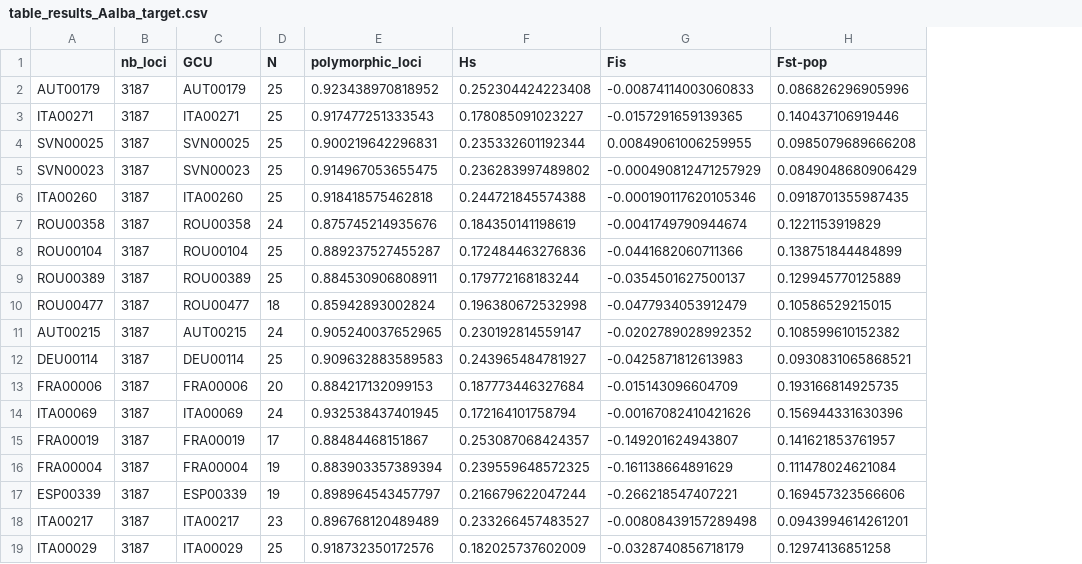
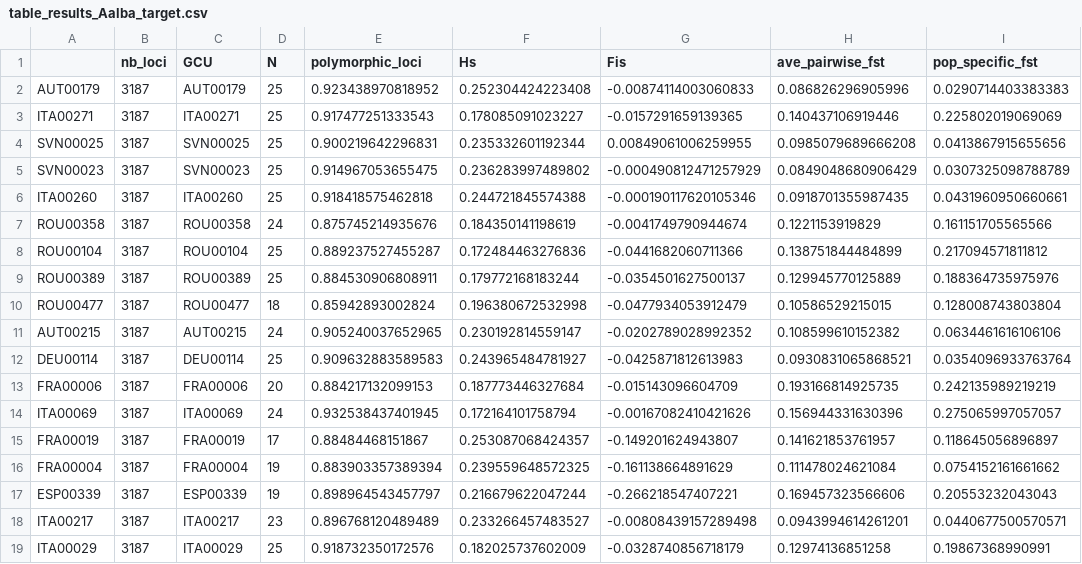
Before and after one commit to santiagocgonzalezmartinez/FORGENIUS-pipeline, a CSV file: results/table_results_Aalba_target.csv, drawn as a sheet; the diff names each change by its address in the sheet, - before the commit and + after, or states it on an @@ line.

Commit message:
Relast

```diff
--- a/results/table_results_Aalba_target.csv
+++ b/results/table_results_Aalba_target.csv
+column I (pop_specific_fst), rows 2-19: 0.0290714403383383 | 0.225802019069069 | 0.0413867915655656 | 0.0307325098788789 | 0.0431960950660661 | 0.161151705565566 | 0.217094571811812 | 0.188364735975976 | 0.128008743803804 | 0.0634461616106106 | 0.0354096933763764 | 0.242135989219219 | 0.275065997057057 | 0.118645056896897 | 0.0754152161661662 | 0.20553232043043 | 0.0440677500570571 | 0.19867368990991
-H1: Fst-pop
+H1: ave_pairwise_fst
```
